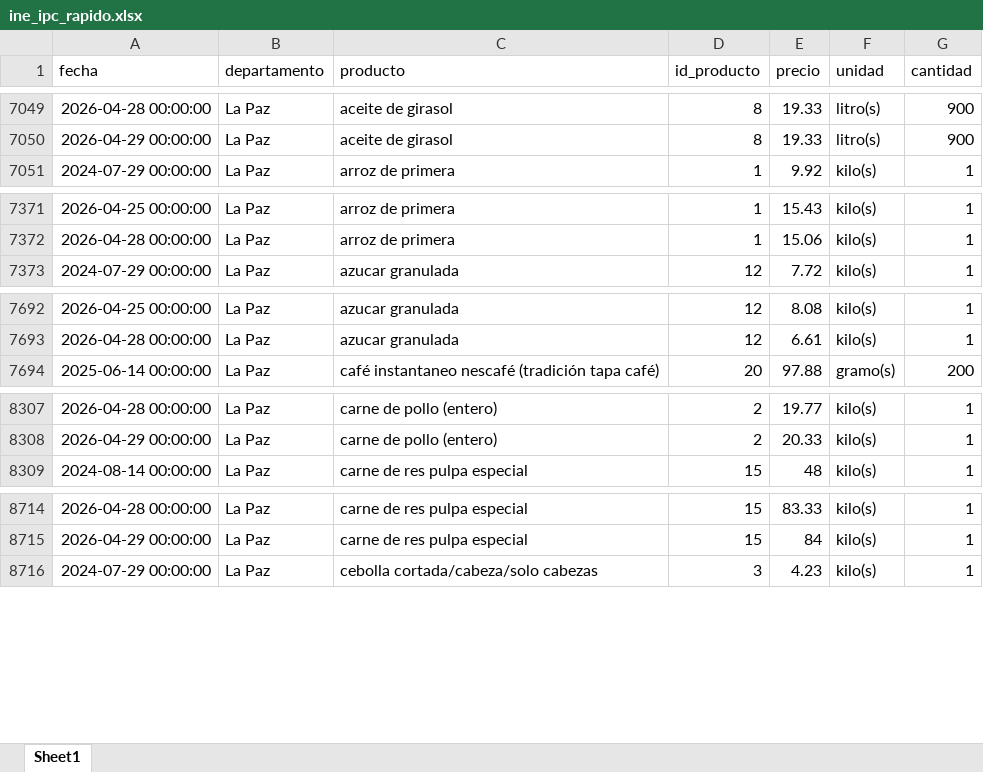
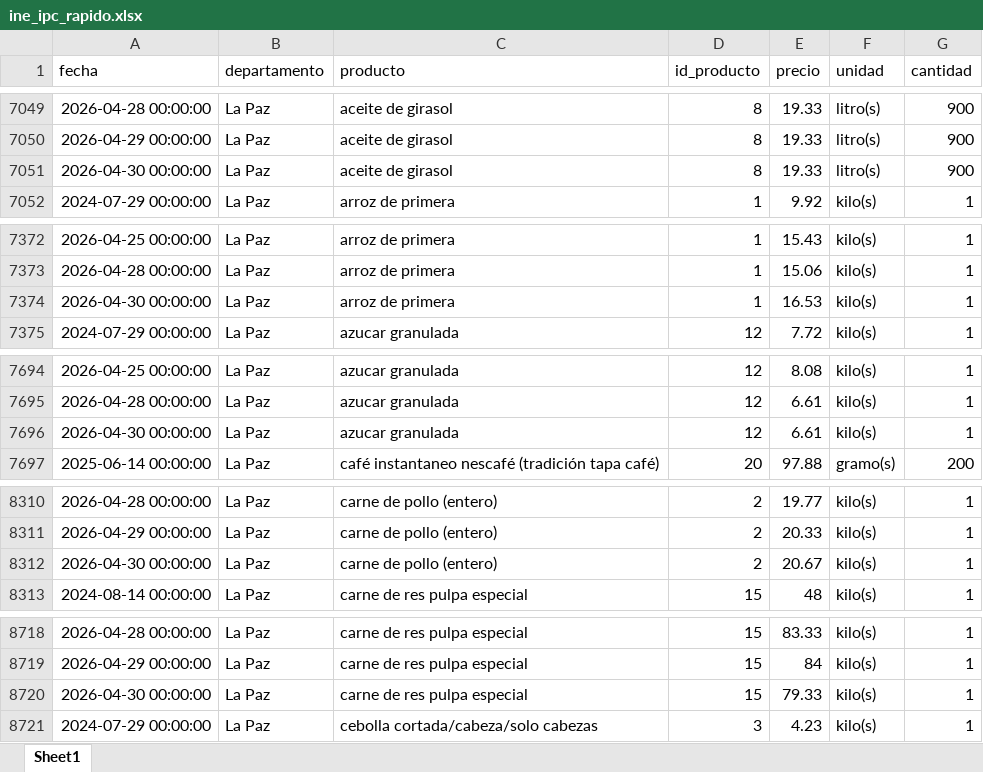
Before and after one commit to mauforonda/indicadores_inflacion, an Excel workbook: ine_ipc_rapido.xlsx, sheet Sheet1, drawn as a sheet; only a part is shown, gaps mark what is left out; values as stored, in another font and other column widths than the file's, no borders; the diff covers the shown part only; the diff names each change by its address in the sheet, - before the commit and + after, or states it on an @@ line.

Commit message:
Update data

```diff
--- a/ine_ipc_rapido.xlsx (sheet Sheet1)
+++ b/ine_ipc_rapido.xlsx (sheet Sheet1)
+row 7051: 2026-04-30 00:00:00 | La Paz | aceite de girasol | 8 | 19.33 | litro(s) | 900
+row 7374: 2026-04-30 00:00:00 | La Paz | arroz de primera | 1 | 16.53 | kilo(s) | 1
+row 7696: 2026-04-30 00:00:00 | La Paz | azucar granulada | 12 | 6.61 | kilo(s) | 1
+row 8312: 2026-04-30 00:00:00 | La Paz | carne de pollo (entero) | 2 | 20.67 | kilo(s) | 1
+row 8720: 2026-04-30 00:00:00 | La Paz | carne de res pulpa especial | 15 | 79.33 | kilo(s) | 1
```
Also changed, not shown: 37 added rows and 4 moved rows elsewhere in this sheet, 1 other file.
